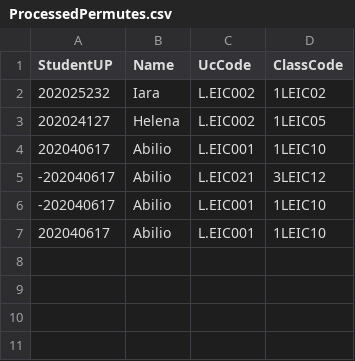
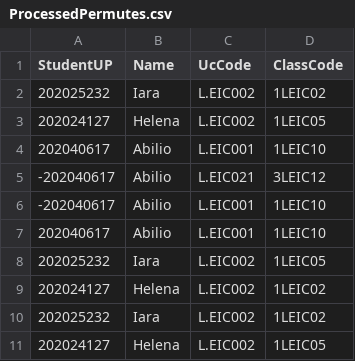
Before and after one commit to ZeAntonioM/AED_project1, a CSV file: output/ProcessedPermutes.csv, drawn as a sheet.

```diff
--- a/output/ProcessedPermutes.csv
+++ b/output/ProcessedPermutes.csv
@@ -7 +7,5 @@ StudentUP,Name,UcCode,ClassCode
 202040617,Abilio,L.EIC001,1LEIC10
+202025232,Iara,L.EIC002,1LEIC05
+202024127,Helena,L.EIC002,1LEIC02
+202025232,Iara,L.EIC002,1LEIC02
+202024127,Helena,L.EIC002,1LEIC05
```
Also changed, not shown: src/csv/classes.csv, src/csv/classes_per_uc.csv, 1 other file.
